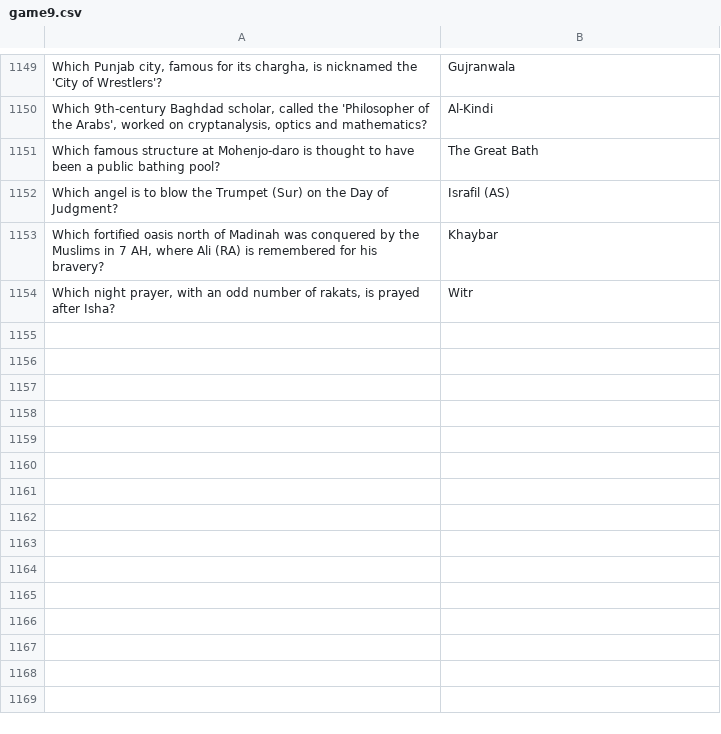
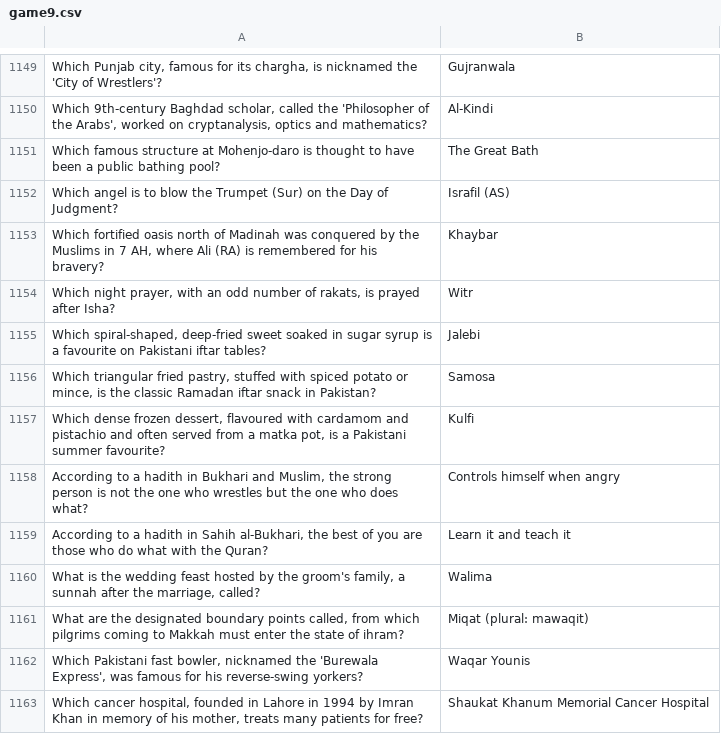
Before and after one commit to theshabab/jorbox, a CSV file: data/seed/data/game9.csv, drawn as a sheet; only a part is shown, gaps mark what is left out.

```diff
--- a/data/seed/data/game9.csv
+++ b/data/seed/data/game9.csv
@@ -1154 +1154,10 @@ Which angel is to blow the Trumpet (Sur) on the Day of Judgment?,Israfil (AS)
 "Which night prayer, with an odd number of rakats, is prayed after Isha?",Witr
+"Which spiral-shaped, deep-fried sweet soaked in sugar syrup is a favourite on Pakistani iftar tables?",Jalebi
+"Which triangular fried pastry, stuffed with spiced potato or mince, is the classic Ramadan iftar snack in Pakistan?",Samosa
+"Which dense frozen dessert, flavoured with cardamom and pistachio and often served from a matka pot, is a Pakistani summer favourite?",Kulfi
+"According to a hadith in Bukhari and Muslim, the strong person is not the one who wrestles but the one who does what?",Controls himself when angry
+"According to a hadith in Sahih al-Bukhari, the best of you are those who do what with the Quran?",Learn it and teach it
+"What is the wedding feast hosted by the groom's family, a sunnah after the marriage, called?",Walima
+"What are the designated boundary points called, from which pilgrims coming to Makkah must enter the state of ihram?",Miqat (plural: mawaqit)
+"Which Pakistani fast bowler, nicknamed the 'Burewala Express', was famous for his reverse-swing yorkers?",Waqar Younis
+"Which cancer hospital, founded in Lahore in 1994 by Imran Khan in memory of his mother, treats many patients for free?",Shaukat Khanum Memorial Cancer Hospital
```
Also changed, not shown: data/seed/data/game1.csv, data/seed/data/game2.csv, 5 other files.
